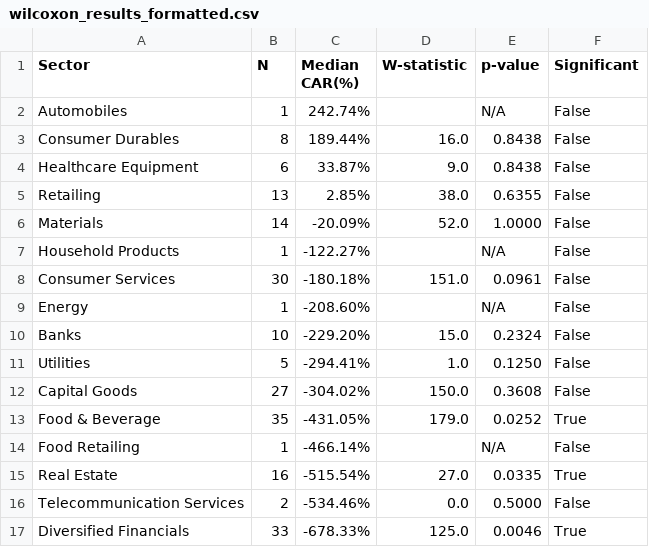
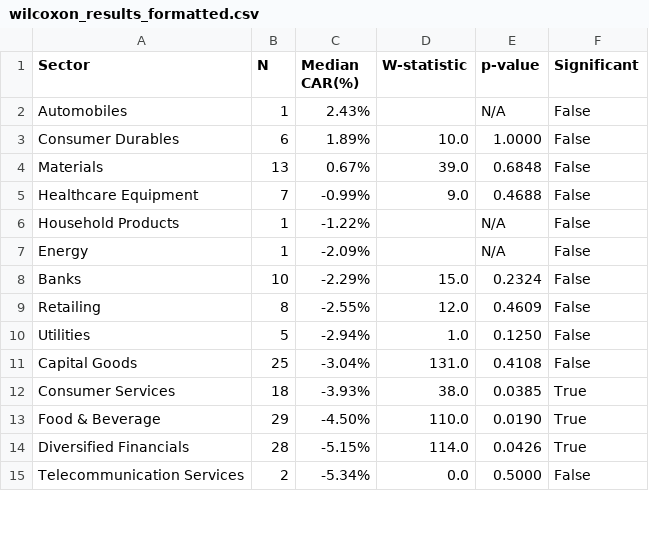
Before and after one commit to dehanf/Disaster-Shock-Market-Response, a CSV file: output/tables/wilcoxon_results_formatted.csv, drawn as a sheet; only a part is shown; the diff covers the shown part only.

```diff
--- a/output/tables/wilcoxon_results_formatted.csv
+++ b/output/tables/wilcoxon_results_formatted.csv
@@ -1,17 +1,15 @@
 Sector,N,Median CAR(%),W-statistic,p-value,Significant
-Automobiles,1,242.74%,,N/A,False
-Consumer Durables,8,189.44%,16.0,0.8438,False
-Healthcare Equipment,6,33.87%,9.0,0.8438,False
-Retailing,13,2.85%,38.0,0.6355,False
-Materials,14,-20.09%,52.0,1.0000,False
-Household Products,1,-122.27%,,N/A,False
-Consumer Services,30,-180.18%,151.0,0.0961,False
-Energy,1,-208.60%,,N/A,False
-Banks,10,-229.20%,15.0,0.2324,False
-Utilities,5,-294.41%,1.0,0.1250,False
-Capital Goods,27,-304.02%,150.0,0.3608,False
-Food & Beverage,35,-431.05%,179.0,0.0252,True
-Food Retailing,1,-466.14%,,N/A,False
-Real Estate,16,-515.54%,27.0,0.0335,True
-Telecommunication Services,2,-534.46%,0.0,0.5000,False
-Diversified Financials,33,-678.33%,125.0,0.0046,True
+Automobiles,1,2.43%,,N/A,False
+Consumer Durables,6,1.89%,10.0,1.0000,False
+Materials,13,0.67%,39.0,0.6848,False
+Healthcare Equipment,7,-0.99%,9.0,0.4688,False
+Household Products,1,-1.22%,,N/A,False
+Energy,1,-2.09%,,N/A,False
+Banks,10,-2.29%,15.0,0.2324,False
+Retailing,8,-2.55%,12.0,0.4609,False
+Utilities,5,-2.94%,1.0,0.1250,False
+Capital Goods,25,-3.04%,131.0,0.4108,False
+Consumer Services,18,-3.93%,38.0,0.0385,True
+Food & Beverage,29,-4.50%,110.0,0.0190,True
+Diversified Financials,28,-5.15%,114.0,0.0426,True
+Telecommunication Services,2,-5.34%,0.0,0.5000,False
```
Also changed, not shown: 2 added rows, 1 removed row and 7 edited cells elsewhere in this file, output/tables/car_summary_table.csv, output/tables/ttest_results.csv, 16 other files.
